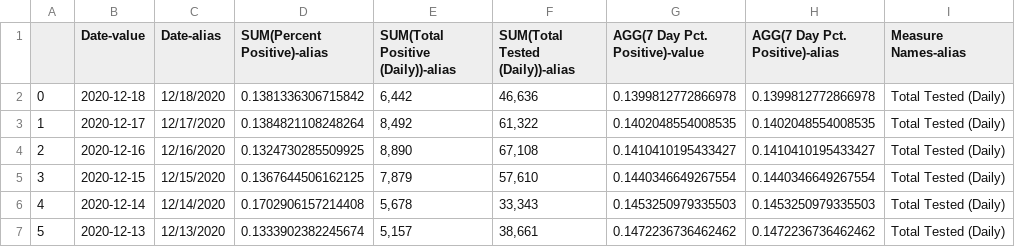
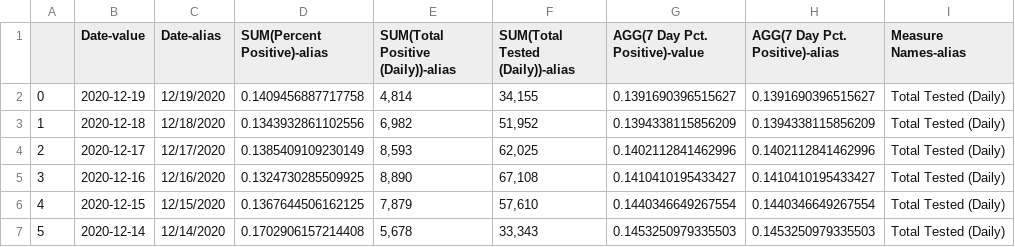
Before and after one commit to COVID19Tracking/covid19-datafetcher, a CSV file: oh_testing_timeseries.csv, drawn as a sheet; only a part is shown; the shorter side is filled out with more unchanged rows; addresses are those after the commit; the diff names each change by its address in the sheet, - before the commit and + after, or states it on an @@ line.

```diff
--- a/oh_testing_timeseries.csv
+++ b/oh_testing_timeseries.csv
+row 2: 0 | 2020-12-19 | 12/19/2020 | 0.1409456887717758 | 4,814 | 34,155 | 0.1391690396515627 | 0.1391690396515627 | Total Tested (Daily)
@@ column A renumbered from row 3 down @@
-D3 (SUM(Percent Positive)-alias): 0.1381336306715842
+D3 (SUM(Percent Positive)-alias): 0.1343932861102556
-E3: 6,442
+E3: 6,982
-F3 (SUM(Total Tested (Daily))-alias): 46,636
+F3 (SUM(Total Tested (Daily))-alias): 51,952
-G3 (AGG(7 Day Pct. Positive)-value): 0.1399812772866978
+G3 (AGG(7 Day Pct. Positive)-value): 0.1394338115856209
-H3 (AGG(7 Day Pct. Positive)-alias): 0.1399812772866978
+H3 (AGG(7 Day Pct. Positive)-alias): 0.1394338115856209
-D4 (SUM(Percent Positive)-alias): 0.1384821108248264
+D4 (SUM(Percent Positive)-alias): 0.1385409109230149
-E4: 8,492
+E4: 8,593
-F4 (SUM(Total Tested (Daily))-alias): 61,322
+F4 (SUM(Total Tested (Daily))-alias): 62,025
-G4 (AGG(7 Day Pct. Positive)-value): 0.1402048554008535
+G4 (AGG(7 Day Pct. Positive)-value): 0.1402112841462996
-H4 (AGG(7 Day Pct. Positive)-alias): 0.1402048554008535
+H4 (AGG(7 Day Pct. Positive)-alias): 0.1402112841462996
```
